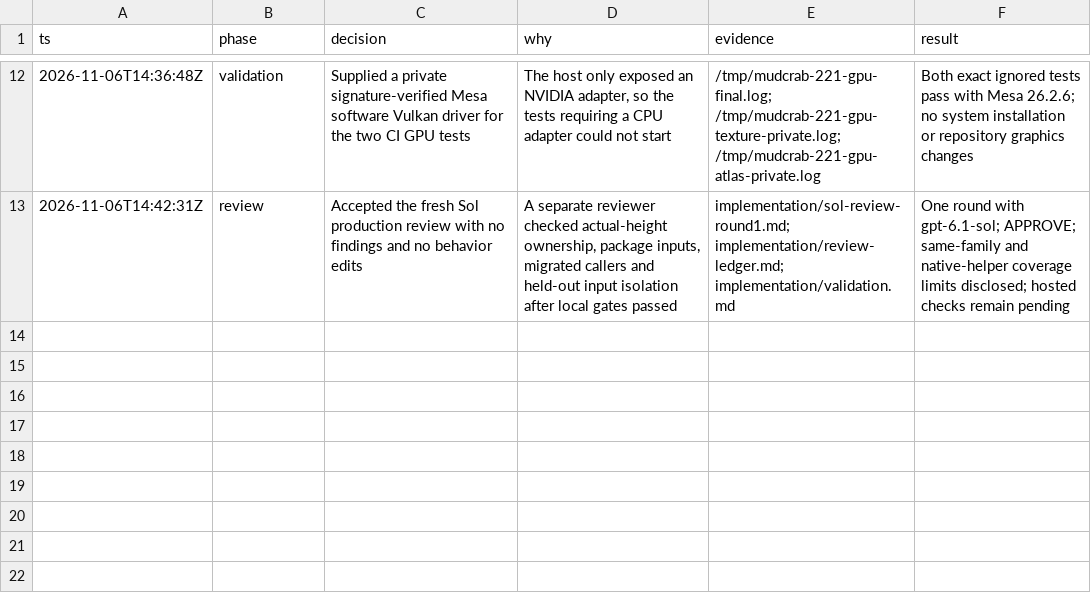
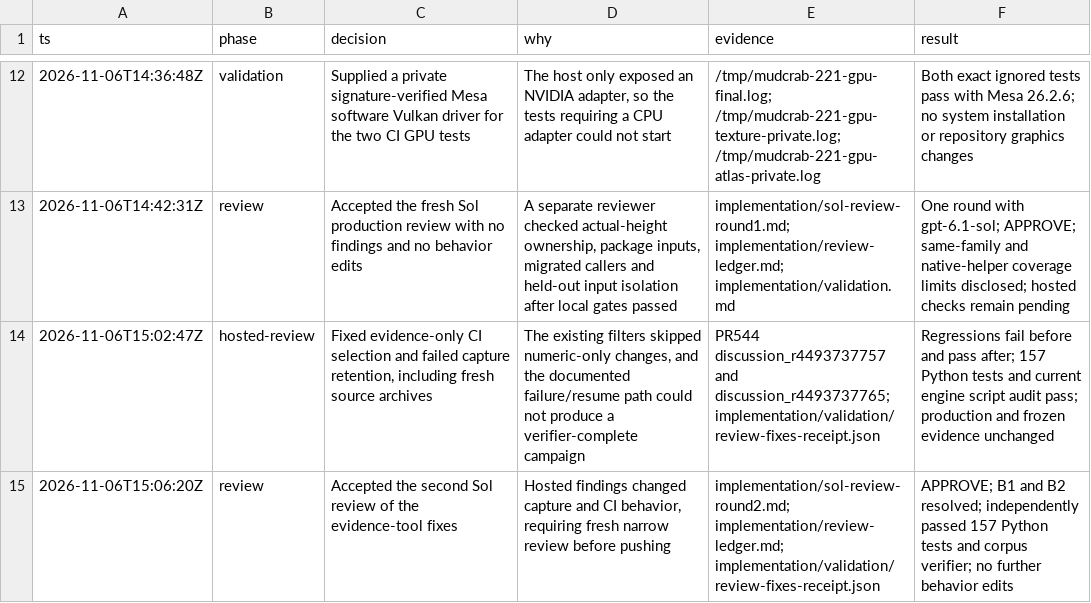
Before and after one commit to Mudcrab-Team/mudcrab, a TSV file: docs/research/evidence/skyrim-physics-221/implementation-decisions.tsv, drawn as a sheet; only a part is shown, gaps mark what is left out.

```diff
--- a/docs/research/evidence/skyrim-physics-221/implementation-decisions.tsv
+++ b/docs/research/evidence/skyrim-physics-221/implementation-decisions.tsv
@@ -13 +13,3 @@ ts	phase	decision	why	evidence	result
 2026-11-06T14:42:31Z	review	Accepted the fresh Sol production review with no findings and no behavior edits	A separate reviewer checked actual-height ownership, package inputs, migrated callers and held-out input isolation after local gates passed	implementation/sol-review-round1.md; implementation/review-ledger.md; implementation/validation.md	One round with gpt-6.1-sol; APPROVE; same-family and native-helper coverage limits disclosed; hosted checks remain pending
+2026-11-06T15:02:47Z	hosted-review	Fixed evidence-only CI selection and failed capture retention, including fresh source archives	The existing filters skipped numeric-only changes, and the documented failure/resume path could not produce a verifier-complete campaign	PR544 discussion_r4493737757 and discussion_r4493737765; implementation/validation/review-fixes-receipt.json	Regressions fail before and pass after; 157 Python tests and current engine script audit pass; production and frozen evidence unchanged
+2026-11-06T15:06:20Z	review	Accepted the second Sol review of the evidence-tool fixes	Hosted findings changed capture and CI behavior, requiring fresh narrow review before pushing	implementation/sol-review-round2.md; implementation/review-ledger.md; implementation/validation/review-fixes-receipt.json	APPROVE; B1 and B2 resolved; independently passed 157 Python tests and corpus verifier; no further behavior edits
```
Also changed, not shown: 15 other files.
